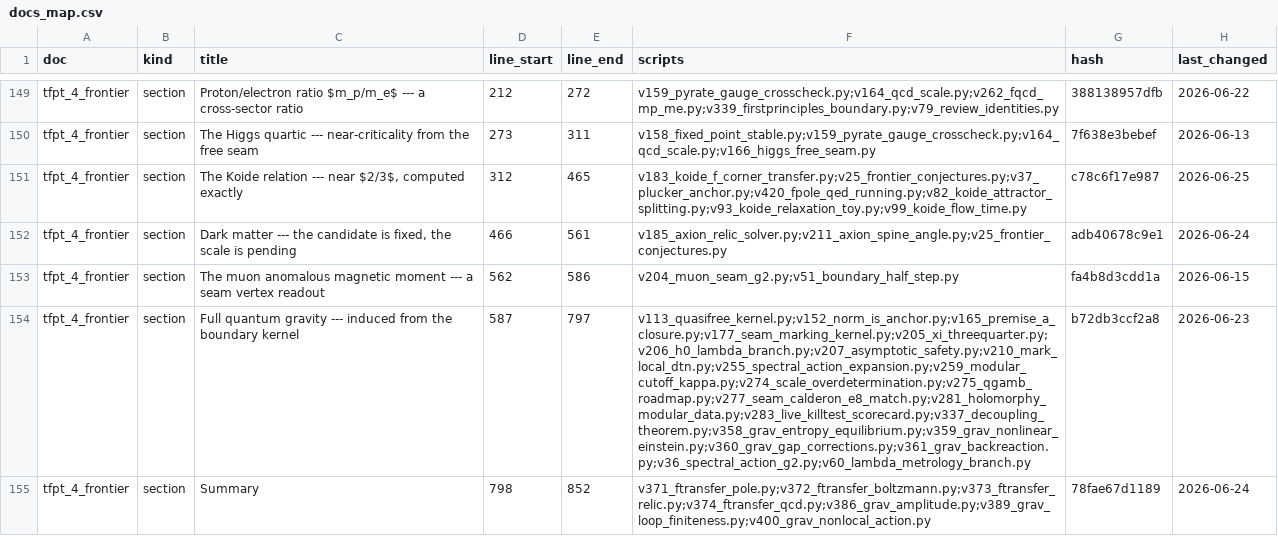
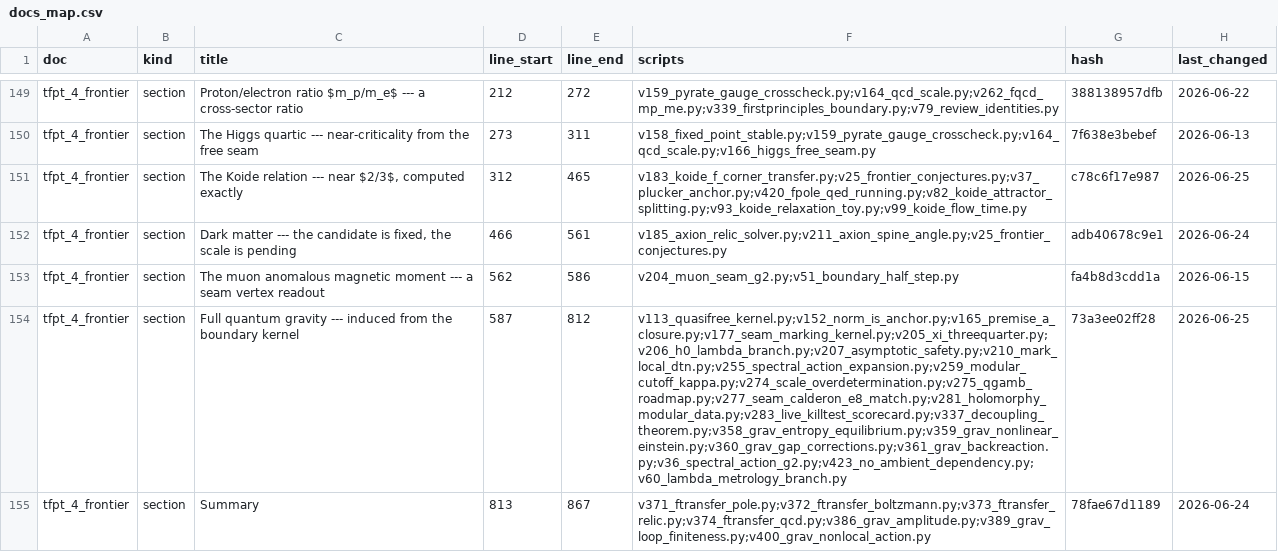
Before and after one commit to sthamann/tfpt5-shadow, a CSV file: verification/docs_map.csv, drawn as a sheet; only a part is shown, gaps mark what is left out; the diff covers the shown part only; the diff names each change by its address in the sheet, - before the commit and + after, or states it on an @@ line.

```diff
--- a/verification/docs_map.csv
+++ b/verification/docs_map.csv
-E154 (line_end): 797
+E154 (line_end): 812
-F154 (scripts): v113_quasifree_kernel.py;v152_norm_is_anchor.py;v165_premise_a_closure.py;v177_seam_marking_kernel.py;v205_xi_threequarter.py;v206_h0_lambda_branch.py;v207_asymptotic_safety.py;v210_mark_local_dtn.py;v255_spectral_action_expansion.py;v259_modular_cutoff_kappa.py;v274_scale_overdetermination.py;v275_qgamb_roadmap.py;v277_seam_calderon_e8_match.py;v281_holomorphy_modular_data.py;v283_live_killtest_scorecard.py;v337_decoupling_theorem.py;v358_grav_entropy_equilibrium.py;v359_grav_nonlinear_einstein.py;v360_grav_gap_corrections.py;v361_grav_backreaction.py;v36_spectral_action_g2.py;v60_lambda_metrology_branch.py
+F154 (scripts): v113_quasifree_kernel.py;v152_norm_is_anchor.py;v165_premise_a_closure.py;v177_seam_marking_kernel.py;v205_xi_threequarter.py;v206_h0_lambda_branch.py;v207_asymptotic_safety.py;v210_mark_local_dtn.py;v255_spectral_action_expansion.py;v259_modular_cutoff_kappa.py;v274_scale_overdetermination.py;v275_qgamb_roadmap.py;v277_seam_calderon_e8_match.py;v281_holomorphy_modular_data.py;v283_live_killtest_scorecard.py;v337_decoupling_theorem.py;v358_grav_entropy_equilibrium.py;v359_grav_nonlinear_einstein.py;v360_grav_gap_corrections.py;v361_grav_backreaction.py;v36_spectral_action_g2.py;v423_no_ambient_dependency.py;v60_lambda_metrology_branch.py
-G154 (hash): b72db3ccf2a8
+G154 (hash): 73a3ee02ff28
-H154 (last_changed): 2026-06-23
+H154 (last_changed): 2026-06-25
-D155 (line_start): 798
+D155 (line_start): 813
-E155 (line_end): 852
+E155 (line_end): 867
```
Also changed, not shown: 10 edited cells elsewhere in this file, verification/script_registry.csv, verification/status_ledger.csv, 13 other files.
